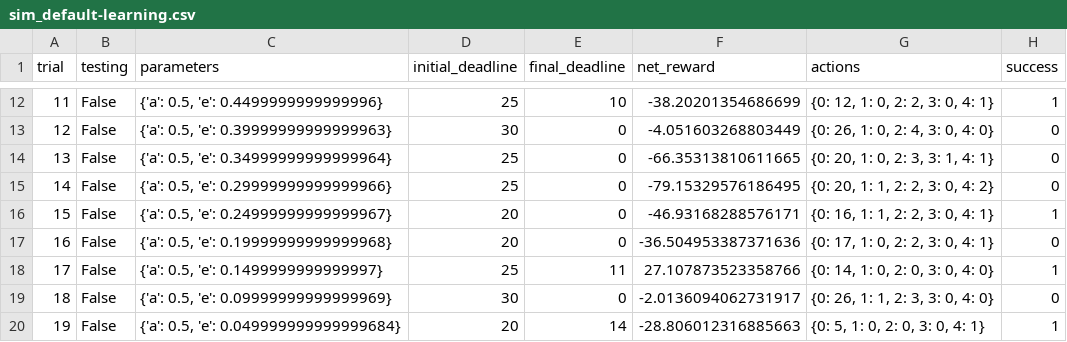
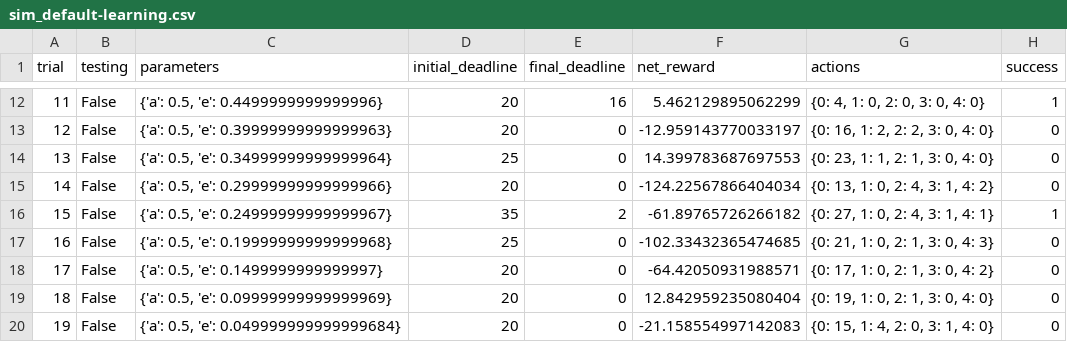
Before and after one commit to poi233/Udacity, a CSV file: smartcab/logs/sim_default-learning.csv, drawn as a sheet; only a part is shown, gaps mark what is left out; the diff covers the shown part only.

```diff
--- a/smartcab/logs/sim_default-learning.csv
+++ b/smartcab/logs/sim_default-learning.csv
@@ -12,9 +12,9 @@ trial,testing,parameters,initial_deadline,final_deadline,net_reward,actions,succ
-11,False,"{'a': 0.5, 'e': 0.4499999999999996}",25,10,-38.20201354686699,"{0: 12, 1: 0, 2: 2, 3: 0, 4: 1}",1
-12,False,"{'a': 0.5, 'e': 0.39999999999999963}",30,0,-4.051603268803449,"{0: 26, 1: 0, 2: 4, 3: 0, 4: 0}",0
-13,False,"{'a': 0.5, 'e': 0.34999999999999964}",25,0,-66.35313810611665,"{0: 20, 1: 0, 2: 3, 3: 1, 4: 1}",0
-14,False,"{'a': 0.5, 'e': 0.29999999999999966}",25,0,-79.15329576186495,"{0: 20, 1: 1, 2: 2, 3: 0, 4: 2}",0
-15,False,"{'a': 0.5, 'e': 0.24999999999999967}",20,0,-46.93168288576171,"{0: 16, 1: 1, 2: 2, 3: 0, 4: 1}",1
-16,False,"{'a': 0.5, 'e': 0.19999999999999968}",20,0,-36.504953387371636,"{0: 17, 1: 0, 2: 2, 3: 0, 4: 1}",0
-17,False,"{'a': 0.5, 'e': 0.1499999999999997}",25,11,27.107873523358766,"{0: 14, 1: 0, 2: 0, 3: 0, 4: 0}",1
-18,False,"{'a': 0.5, 'e': 0.09999999999999969}",30,0,-2.0136094062731917,"{0: 26, 1: 1, 2: 3, 3: 0, 4: 0}",0
-19,False,"{'a': 0.5, 'e': 0.049999999999999684}",20,14,-28.806012316885663,"{0: 5, 1: 0, 2: 0, 3: 0, 4: 1}",1
+11,False,"{'a': 0.5, 'e': 0.4499999999999996}",20,16,5.462129895062299,"{0: 4, 1: 0, 2: 0, 3: 0, 4: 0}",1
+12,False,"{'a': 0.5, 'e': 0.39999999999999963}",20,0,-12.959143770033197,"{0: 16, 1: 2, 2: 2, 3: 0, 4: 0}",0
+13,False,"{'a': 0.5, 'e': 0.34999999999999964}",25,0,14.399783687697553,"{0: 23, 1: 1, 2: 1, 3: 0, 4: 0}",0
+14,False,"{'a': 0.5, 'e': 0.29999999999999966}",20,0,-124.22567866404034,"{0: 13, 1: 0, 2: 4, 3: 1, 4: 2}",0
+15,False,"{'a': 0.5, 'e': 0.24999999999999967}",35,2,-61.89765726266182,"{0: 27, 1: 0, 2: 4, 3: 1, 4: 1}",1
+16,False,"{'a': 0.5, 'e': 0.19999999999999968}",25,0,-102.33432365474685,"{0: 21, 1: 0, 2: 1, 3: 0, 4: 3}",0
+17,False,"{'a': 0.5, 'e': 0.1499999999999997}",20,0,-64.42050931988571,"{0: 17, 1: 0, 2: 1, 3: 0, 4: 2}",0
+18,False,"{'a': 0.5, 'e': 0.09999999999999969}",20,0,12.842959235080404,"{0: 19, 1: 0, 2: 1, 3: 0, 4: 0}",0
+19,False,"{'a': 0.5, 'e': 0.049999999999999684}",20,0,-21.158554997142083,"{0: 15, 1: 4, 2: 0, 3: 1, 4: 0}",0
```
Also changed, not shown: 67 edited cells elsewhere in this file, smartcab/logs/sim_improved-learning.csv, smartcab/logs/sim_no-learning.csv, 8 other files.
